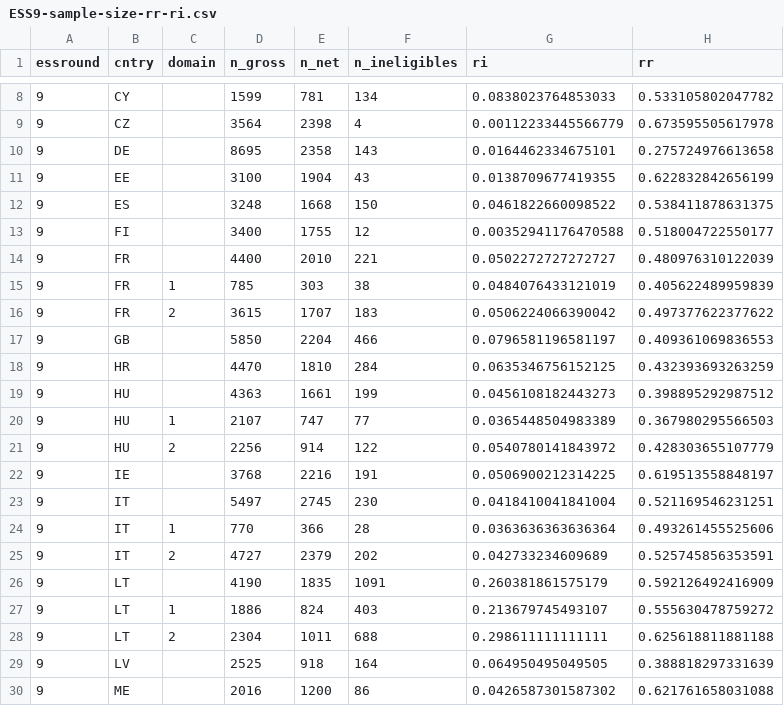
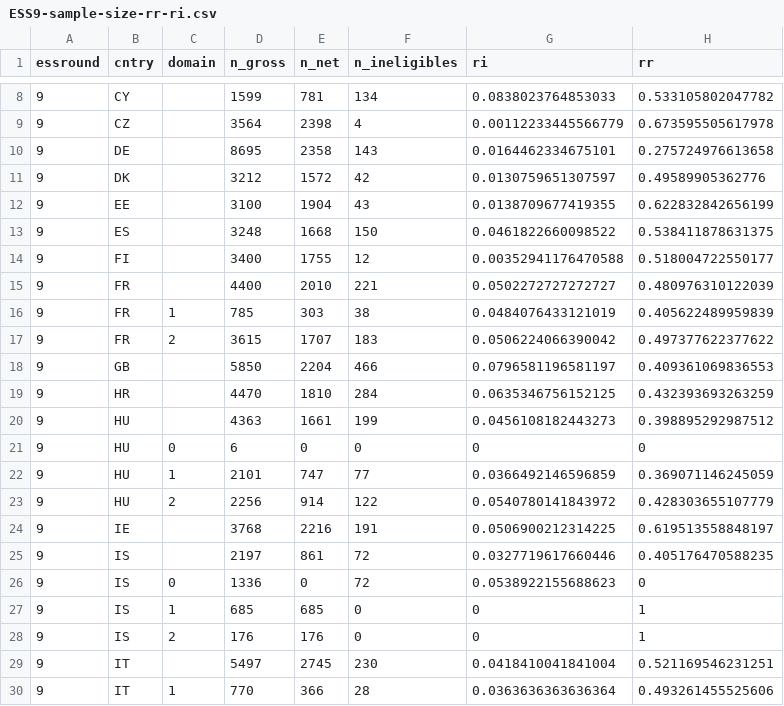
Before and after one commit to djhurio/ESS, a CSV file: tables/ESS9-sample-size-rr-ri.csv, drawn as a sheet; only a part is shown, gaps mark what is left out; the shorter side is filled out with more unchanged rows.

```diff
--- a/tables/ESS9-sample-size-rr-ri.csv
+++ b/tables/ESS9-sample-size-rr-ri.csv
@@ -10,2 +10,3 @@ essround,cntry,domain,n_gross,n_net,n_ineligibles,ri,rr
 9,DE,,8695,2358,143,0.0164462334675101,0.275724976613658
+9,DK,,3212,1572,42,0.0130759651307597,0.49589905362776
 9,EE,,3100,1904,43,0.0138709677419355,0.622832842656199
@@ -19,5 +20,10 @@ essround,cntry,domain,n_gross,n_net,n_ineligibles,ri,rr
 9,HU,,4363,1661,199,0.0456108182443273,0.398895292987512
-9,HU,1,2107,747,77,0.0365448504983389,0.367980295566503
+9,HU,0,6,0,0,0,0
+9,HU,1,2101,747,77,0.0366492146596859,0.369071146245059
 9,HU,2,2256,914,122,0.0540780141843972,0.428303655107779
 9,IE,,3768,2216,191,0.0506900212314225,0.619513558848197
+9,IS,,2197,861,72,0.0327719617660446,0.405176470588235
+9,IS,0,1336,0,72,0.0538922155688623,0
+9,IS,1,685,685,0,0,1
+9,IS,2,176,176,0,0,1
 9,IT,,5497,2745,230,0.0418410041841004,0.521169546231251
```
Also changed, not shown: tables/ESS9-tab.codents.csv, tables/ESS9-tab.deff_p_nhhmem.csv, 1 other file.
